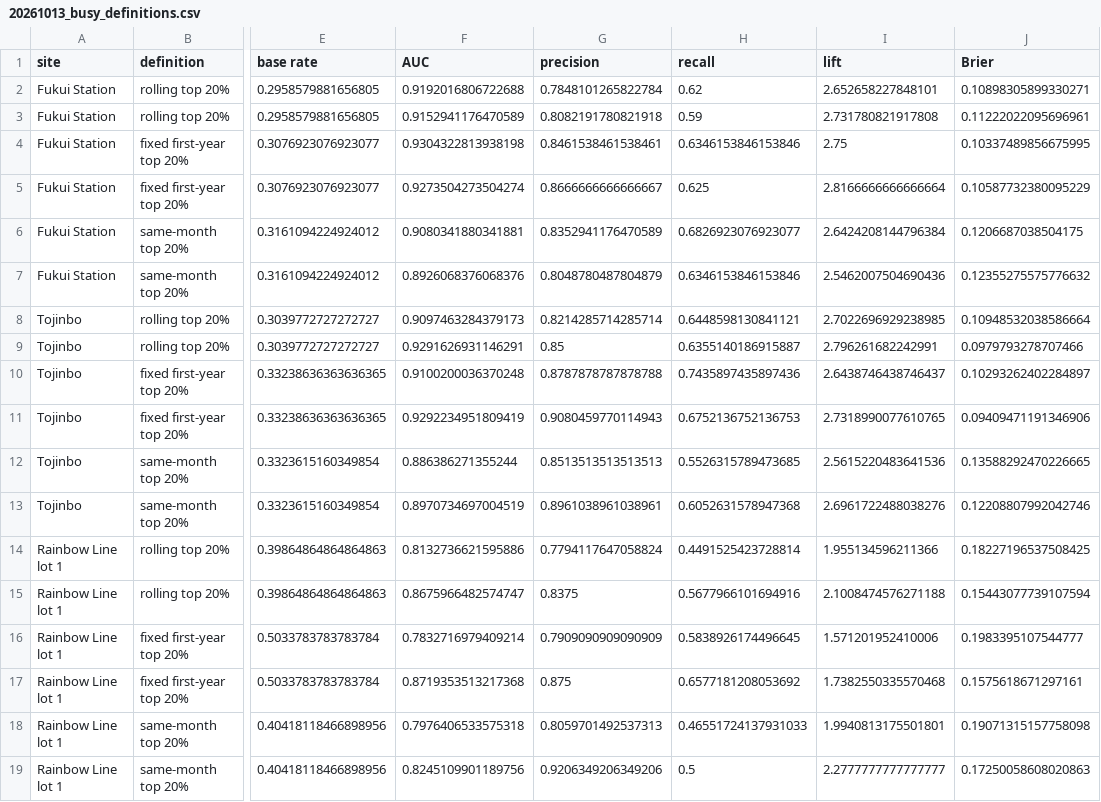
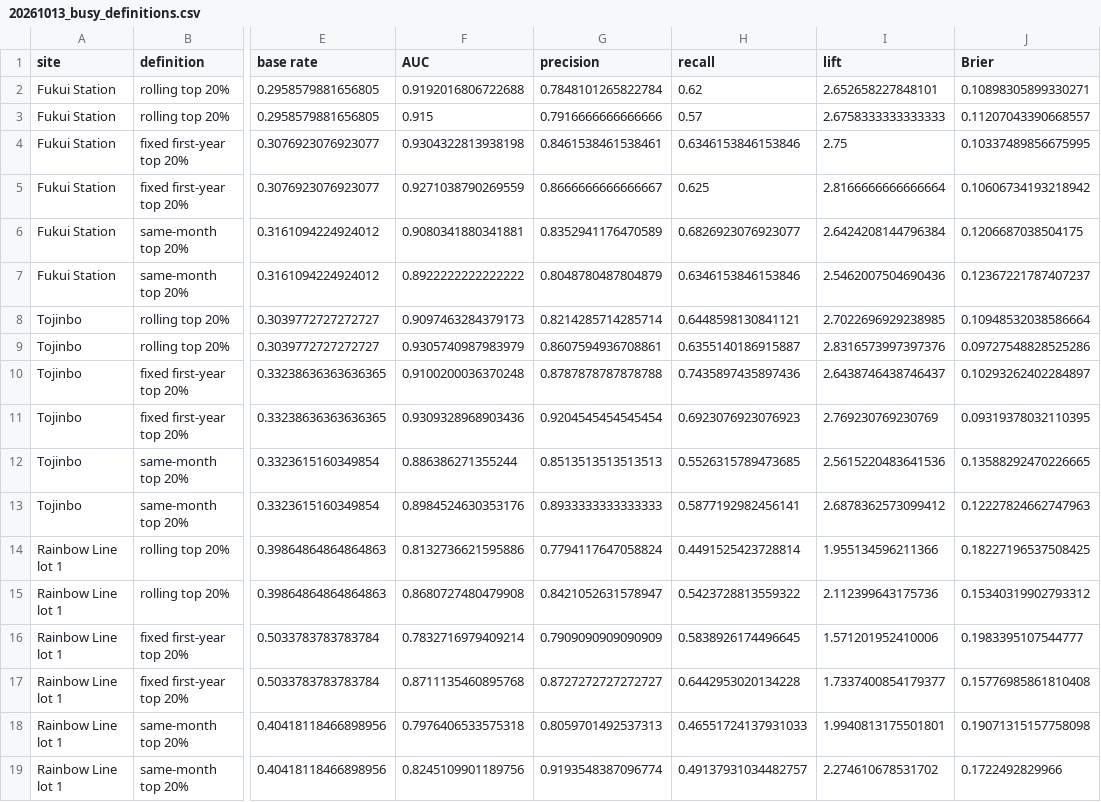
Before and after one commit to amilkh/icaisc-camera-scans, a CSV file: out/20261013_busy_definitions.csv, drawn as a sheet; only a part is shown, gaps mark what is left out; the diff names each change by its address in the sheet, - before the commit and + after, or states it on an @@ line.

```diff
--- a/out/20261013_busy_definitions.csv
+++ b/out/20261013_busy_definitions.csv
-F3 (AUC): 0.9152941176470589
+F3 (AUC): 0.915
-G3 (precision): 0.8082191780821918
+G3 (precision): 0.7916666666666666
-H3 (recall): 0.59
+H3 (recall): 0.57
-I3 (lift): 2.731780821917808
+I3 (lift): 2.6758333333333333
-J3 (Brier): 0.11222022095696961
+J3 (Brier): 0.11207043390668557
-F5 (AUC): 0.9273504273504274
+F5 (AUC): 0.9271038790269559
-J5 (Brier): 0.10587732380095229
+J5 (Brier): 0.10606734193218942
-F7 (AUC): 0.8926068376068376
+F7 (AUC): 0.8922222222222222
-J7 (Brier): 0.12355275575776632
+J7 (Brier): 0.12367221787407237
-F9 (AUC): 0.9291626931146291
+F9 (AUC): 0.9305740987983979
-G9 (precision): 0.85
+G9 (precision): 0.8607594936708861
-I9 (lift): 2.796261682242991
+I9 (lift): 2.8316573997397376
-J9 (Brier): 0.0979793278707466
+J9 (Brier): 0.09727548828525286
-F11 (AUC): 0.9292234951809419
+F11 (AUC): 0.9309328968903436
-G11 (precision): 0.9080459770114943
+G11 (precision): 0.9204545454545454
-H11 (recall): 0.6752136752136753
+H11 (recall): 0.6923076923076923
-I11 (lift): 2.7318990077610765
+I11 (lift): 2.769230769230769
-J11 (Brier): 0.09409471191346906
+J11 (Brier): 0.09319378032110395
-F13 (AUC): 0.8970734697004519
+F13 (AUC): 0.8984524630353176
-G13 (precision): 0.8961038961038961
+G13 (precision): 0.8933333333333333
-H13 (recall): 0.6052631578947368
+H13 (recall): 0.5877192982456141
-I13 (lift): 2.6961722488038276
+I13 (lift): 2.6878362573099412
-J13 (Brier): 0.12208807992042746
+J13 (Brier): 0.12227824662747963
-F15 (AUC): 0.8675966482574747
+F15 (AUC): 0.8680727480479908
-G15 (precision): 0.8375
+G15 (precision): 0.8421052631578947
-H15 (recall): 0.5677966101694916
+H15 (recall): 0.5423728813559322
-I15 (lift): 2.1008474576271188
+I15 (lift): 2.112399643175736
-J15 (Brier): 0.15443077739107594
+J15 (Brier): 0.15340319902793312
-F17 (AUC): 0.8719353513217368
+F17 (AUC): 0.8711135460895768
-G17 (precision): 0.875
+G17 (precision): 0.8727272727272727
-H17 (recall): 0.6577181208053692
+H17 (recall): 0.6442953020134228
-I17 (lift): 1.7382550335570468
+I17 (lift): 1.7337400854179377
-J17 (Brier): 0.1575618671297161
+J17 (Brier): 0.15776985861810408
-G19 (precision): 0.9206349206349206
+G19 (precision): 0.9193548387096774
-H19 (recall): 0.5
+H19 (recall): 0.49137931034482757
-I19 (lift): 2.2777777777777777
+I19 (lift): 2.274610678531702
-J19 (Brier): 0.17250058608020863
+J19 (Brier): 0.1722492829966
```
Also changed, not shown: out/20261012_lead_time.csv, 9 other files.
